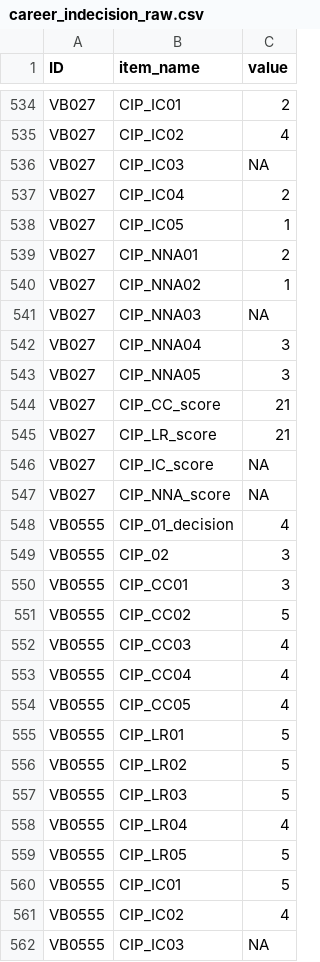
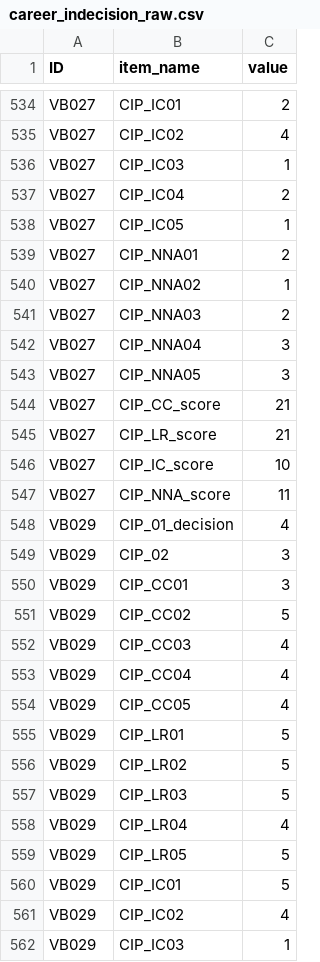
Before and after one commit to FedeGiovannetti/impredecibilidad_adolescencia_carrera, a CSV file: data/data_raw/career_indecision_raw.csv, drawn as a sheet; only a part is shown, gaps mark what is left out; the diff covers the shown part only.

```diff
--- a/data/data_raw/career_indecision_raw.csv
+++ b/data/data_raw/career_indecision_raw.csv
@@ -535,3 +535,3 @@
 "VB027","CIP_IC02",4
-"VB027","CIP_IC03",NA
+"VB027","CIP_IC03",1
 "VB027","CIP_IC04",2
@@ -540,3 +540,3 @@
 "VB027","CIP_NNA02",1
-"VB027","CIP_NNA03",NA
+"VB027","CIP_NNA03",2
 "VB027","CIP_NNA04",3
@@ -545,18 +545,18 @@
 "VB027","CIP_LR_score",21
-"VB027","CIP_IC_score",NA
-"VB027","CIP_NNA_score",NA
-"VB0555","CIP_01_decision",4
-"VB0555","CIP_02",3
-"VB0555","CIP_CC01",3
-"VB0555","CIP_CC02",5
-"VB0555","CIP_CC03",4
-"VB0555","CIP_CC04",4
-"VB0555","CIP_CC05",4
-"VB0555","CIP_LR01",5
-"VB0555","CIP_LR02",5
-"VB0555","CIP_LR03",5
-"VB0555","CIP_LR04",4
-"VB0555","CIP_LR05",5
-"VB0555","CIP_IC01",5
-"VB0555","CIP_IC02",4
-"VB0555","CIP_IC03",NA
+"VB027","CIP_IC_score",10
+"VB027","CIP_NNA_score",11
+"VB029","CIP_01_decision",4
+"VB029","CIP_02",3
+"VB029","CIP_CC01",3
+"VB029","CIP_CC02",5
+"VB029","CIP_CC03",4
+"VB029","CIP_CC04",4
+"VB029","CIP_CC05",4
+"VB029","CIP_LR01",5
+"VB029","CIP_LR02",5
+"VB029","CIP_LR03",5
+"VB029","CIP_LR04",4
+"VB029","CIP_LR05",5
+"VB029","CIP_IC01",5
+"VB029","CIP_IC02",4
+"VB029","CIP_IC03",1
```
Also changed, not shown: 3 added rows, 3 removed rows and 148 edited cells elsewhere in this file, data/data_raw/future_unpredictability_raw.csv, data/data_raw/home_environment_raw.csv, 13 other files.
